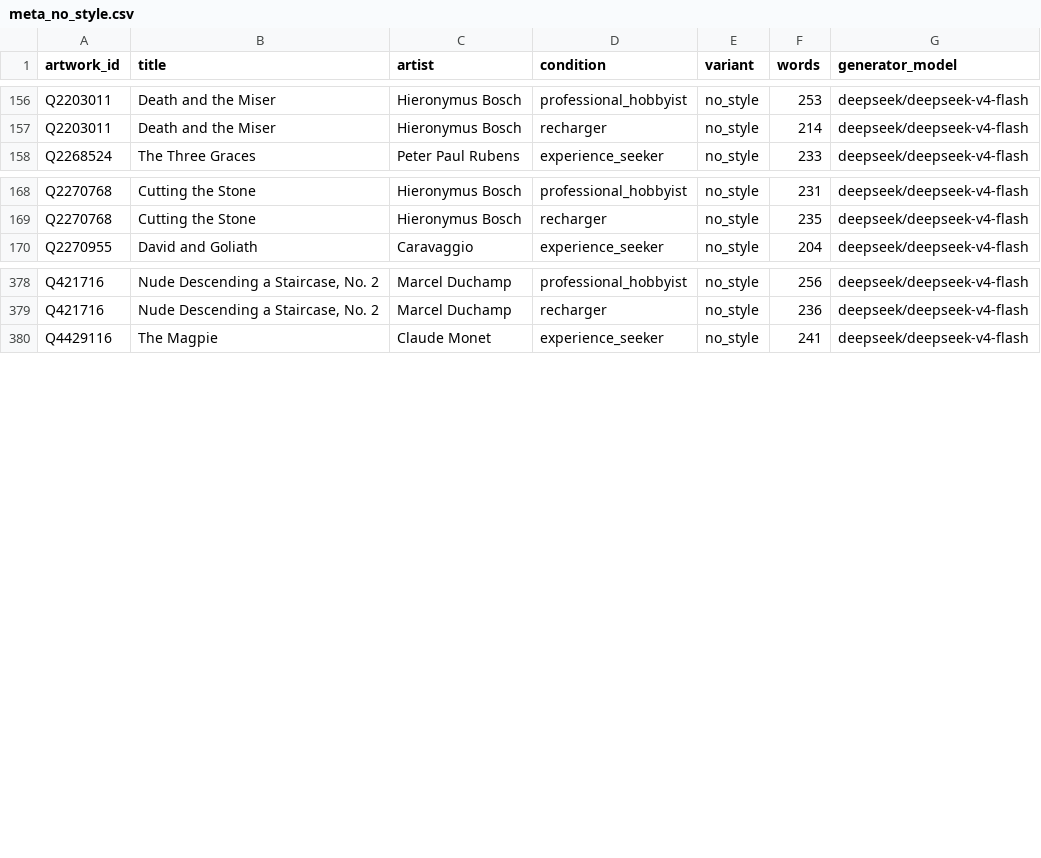
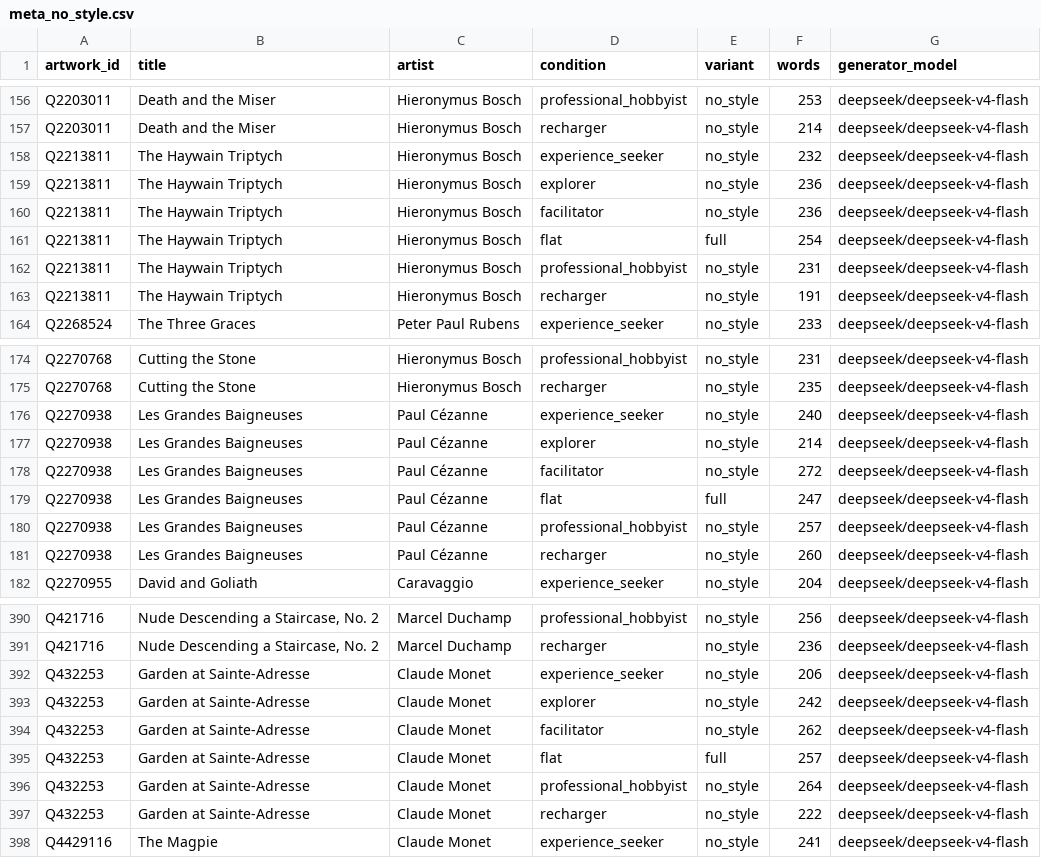
Before and after one commit to massidale/museumbot, a CSV file: data/emb/ablation/meta_no_style.csv, drawn as a sheet; only a part is shown, gaps mark what is left out; the diff names each change by its address in the sheet, - before the commit and + after, or states it on an @@ line.

```diff
--- a/data/emb/ablation/meta_no_style.csv
+++ b/data/emb/ablation/meta_no_style.csv
+row 158: Q2213811 | The Haywain Triptych | Hieronymus Bosch | experience_seeker | no_style | 232 | deepseek/deepseek-v4-flash
+row 159: Q2213811 | The Haywain Triptych | Hieronymus Bosch | explorer | no_style | 236 | deepseek/deepseek-v4-flash
+row 160: Q2213811 | The Haywain Triptych | Hieronymus Bosch | facilitator | no_style | 236 | deepseek/deepseek-v4-flash
+row 161: Q2213811 | The Haywain Triptych | Hieronymus Bosch | flat | full | 254 | deepseek/deepseek-v4-flash
+row 162: Q2213811 | The Haywain Triptych | Hieronymus Bosch | professional_hobbyist | no_style | 231 | deepseek/deepseek-v4-flash
+row 163: Q2213811 | The Haywain Triptych | Hieronymus Bosch | recharger | no_style | 191 | deepseek/deepseek-v4-flash
+row 176: Q2270938 | Les Grandes Baigneuses | Paul Cézanne | experience_seeker | no_style | 240 | deepseek/deepseek-v4-flash
+row 177: Q2270938 | Les Grandes Baigneuses | Paul Cézanne | explorer | no_style | 214 | deepseek/deepseek-v4-flash
+row 178: Q2270938 | Les Grandes Baigneuses | Paul Cézanne | facilitator | no_style | 272 | deepseek/deepseek-v4-flash
+row 179: Q2270938 | Les Grandes Baigneuses | Paul Cézanne | flat | full | 247 | deepseek/deepseek-v4-flash
+row 180: Q2270938 | Les Grandes Baigneuses | Paul Cézanne | professional_hobbyist | no_style | 257 | deepseek/deepseek-v4-flash
+row 181: Q2270938 | Les Grandes Baigneuses | Paul Cézanne | recharger | no_style | 260 | deepseek/deepseek-v4-flash
+row 392: Q432253 | Garden at Sainte-Adresse | Claude Monet | experience_seeker | no_style | 206 | deepseek/deepseek-v4-flash
+row 393: Q432253 | Garden at Sainte-Adresse | Claude Monet | explorer | no_style | 242 | deepseek/deepseek-v4-flash
+row 394: Q432253 | Garden at Sainte-Adresse | Claude Monet | facilitator | no_style | 262 | deepseek/deepseek-v4-flash
+row 395: Q432253 | Garden at Sainte-Adresse | Claude Monet | flat | full | 257 | deepseek/deepseek-v4-flash
+row 396: Q432253 | Garden at Sainte-Adresse | Claude Monet | professional_hobbyist | no_style | 264 | deepseek/deepseek-v4-flash
+row 397: Q432253 | Garden at Sainte-Adresse | Claude Monet | recharger | no_style | 222 | deepseek/deepseek-v4-flash
```
Also changed, not shown: data/emb/ablation/meta_def_only.csv, data/emb/ablation/meta_full_rep.csv, 30 other files.
